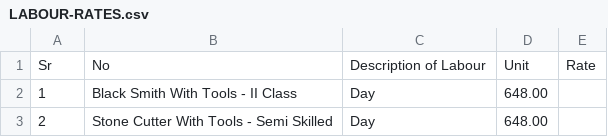
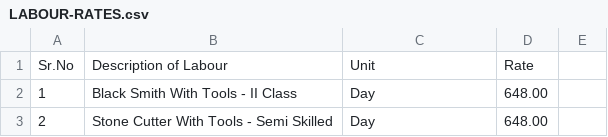
Before and after one commit to NirmanSutra/nirman-data, a CSV file: LABOUR-RATES.csv, drawn as a sheet; only a part is shown; removed rows and columns are numbered as before the commit, all else as after; the diff names each change by its address in the sheet, - before the commit and + after, or states it on an @@ line.

Commit message:
LABOUR-RATES.csv

```diff
--- a/LABOUR-RATES.csv
+++ b/LABOUR-RATES.csv
-row 1: Sr | No | Description of Labour | Unit | Rate
+row 1: Sr.No | Description of Labour | Unit | Rate
```
